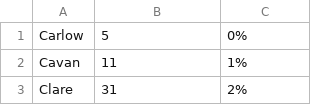
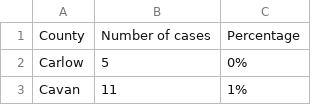
Before and after one commit to davidmather/irelandCoronavirusStatistics, a CSV file: casesbycounty.csv, drawn as a sheet; only a part is shown; the shorter side is filled out with more unchanged rows.

```diff
--- a/casesbycounty.csv
+++ b/casesbycounty.csv
@@ -1 +1,2 @@
+County,Number of cases, Percentage
 Carlow,5,0%
```
Also changed, not shown: hospitalStatistics.csv, 3 other files.
